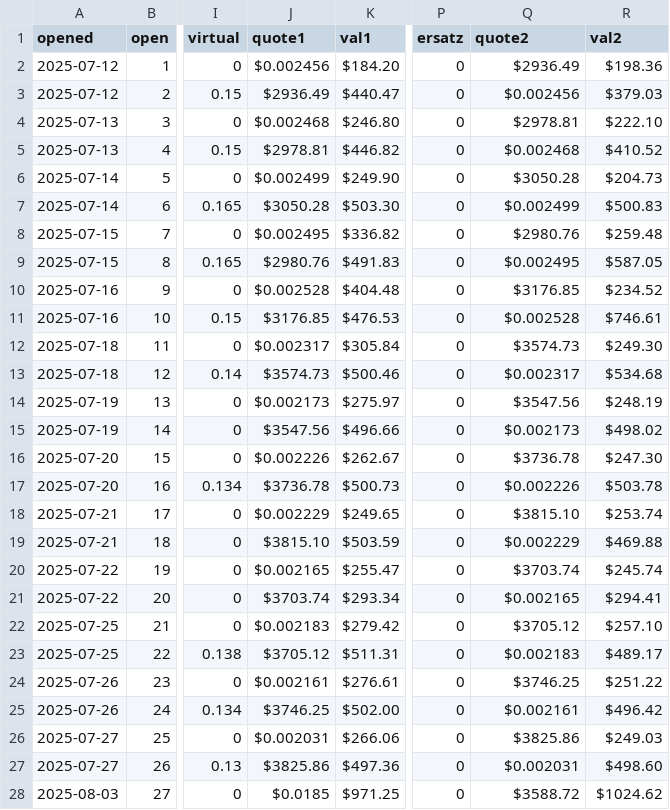
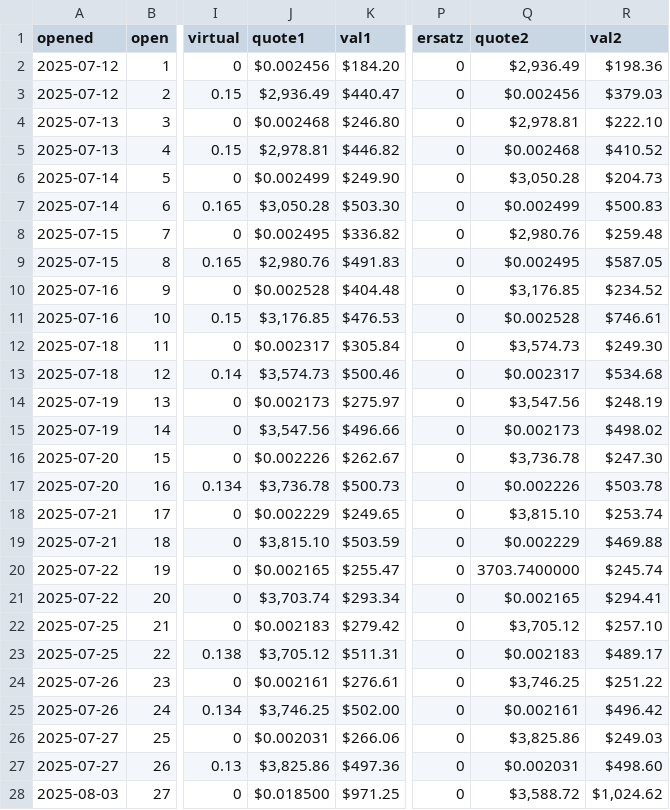
Before and after one commit to pivoteur/pivoteur.github.io, a TSV file: data/pivots/open/raw/eth-undead.tsv, drawn as a sheet; only a part is shown, gaps mark what is left out; the diff covers the shown part only; the diff names each change by its address in the sheet, - before the commit and + after, or states it on an @@ line.

```diff
--- a/data/pivots/open/raw/eth-undead.tsv
+++ b/data/pivots/open/raw/eth-undead.tsv
-Q2 (quote2): $2936.49
+Q2 (quote2): $2,936.49
-J3 (quote1): $2936.49
+J3 (quote1): $2,936.49
-Q4 (quote2): $2978.81
+Q4 (quote2): $2,978.81
-J5 (quote1): $2978.81
+J5 (quote1): $2,978.81
-Q6 (quote2): $3050.28
+Q6 (quote2): $3,050.28
-J7 (quote1): $3050.28
+J7 (quote1): $3,050.28
-Q8 (quote2): $2980.76
+Q8 (quote2): $2,980.76
-J9 (quote1): $2980.76
+J9 (quote1): $2,980.76
-Q10 (quote2): $3176.85
+Q10 (quote2): $3,176.85
-J11 (quote1): $3176.85
+J11 (quote1): $3,176.85
-Q12 (quote2): $3574.73
+Q12 (quote2): $3,574.73
-J13 (quote1): $3574.73
+J13 (quote1): $3,574.73
-Q14 (quote2): $3547.56
+Q14 (quote2): $3,547.56
-J15 (quote1): $3547.56
+J15 (quote1): $3,547.56
-Q16 (quote2): $3736.78
+Q16 (quote2): $3,736.78
-J17 (quote1): $3736.78
+J17 (quote1): $3,736.78
-Q18 (quote2): $3815.10
+Q18 (quote2): $3,815.10
-J19 (quote1): $3815.10
+J19 (quote1): $3,815.10
-Q20 (quote2): $3703.74
+Q20 (quote2): 3703.7400000
-J21 (quote1): $3703.74
+J21 (quote1): $3,703.74
-Q22 (quote2): $3705.12
+Q22 (quote2): $3,705.12
-J23 (quote1): $3705.12
+J23 (quote1): $3,705.12
-Q24 (quote2): $3746.25
+Q24 (quote2): $3,746.25
-J25 (quote1): $3746.25
+J25 (quote1): $3,746.25
-Q26 (quote2): $3825.86
+Q26 (quote2): $3,825.86
-J27 (quote1): $3825.86
+J27 (quote1): $3,825.86
-J28 (quote1): $0.0185
+J28 (quote1): $0.018500
-Q28 (quote2): $3588.72
+Q28 (quote2): $3,588.72
-R28 (val2): $1024.62
+R28 (val2): $1,024.62
```
Also changed, not shown: 1 added row and 82 edited cells elsewhere in this file, data/pools/eth-undead.tsv, data/wallets.tsv.
